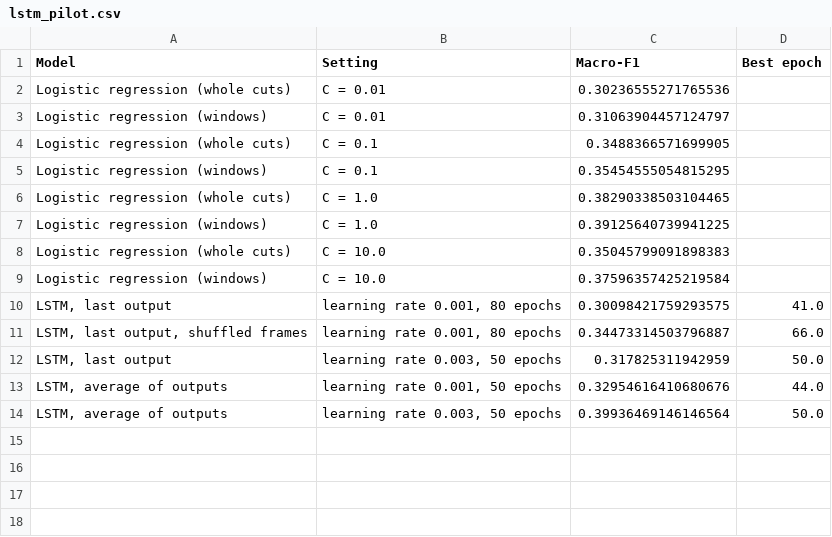
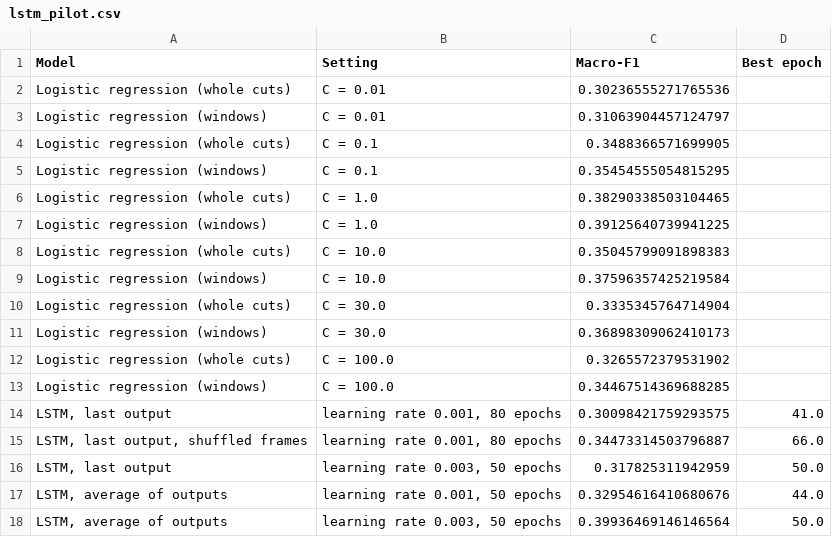
Before and after one commit to Cedric-unil/ADA_Project, a CSV file: results/tables/lstm_pilot.csv, drawn as a sheet.

```diff
--- a/results/tables/lstm_pilot.csv
+++ b/results/tables/lstm_pilot.csv
@@ -9,2 +9,6 @@ Logistic regression (whole cuts),C = 10.0,0.35045799091898383,
 Logistic regression (windows),C = 10.0,0.37596357425219584,
+Logistic regression (whole cuts),C = 30.0,0.3335345764714904,
+Logistic regression (windows),C = 30.0,0.36898309062410173,
+Logistic regression (whole cuts),C = 100.0,0.3265572379531902,
+Logistic regression (windows),C = 100.0,0.34467514369688285,
 "LSTM, last output","learning rate 0.001, 80 epochs",0.30098421759293575,41.0
```
Also changed, not shown: results/tables/cv_results.csv, results/tables/cv_seed_gaps.csv, 12 other files.
